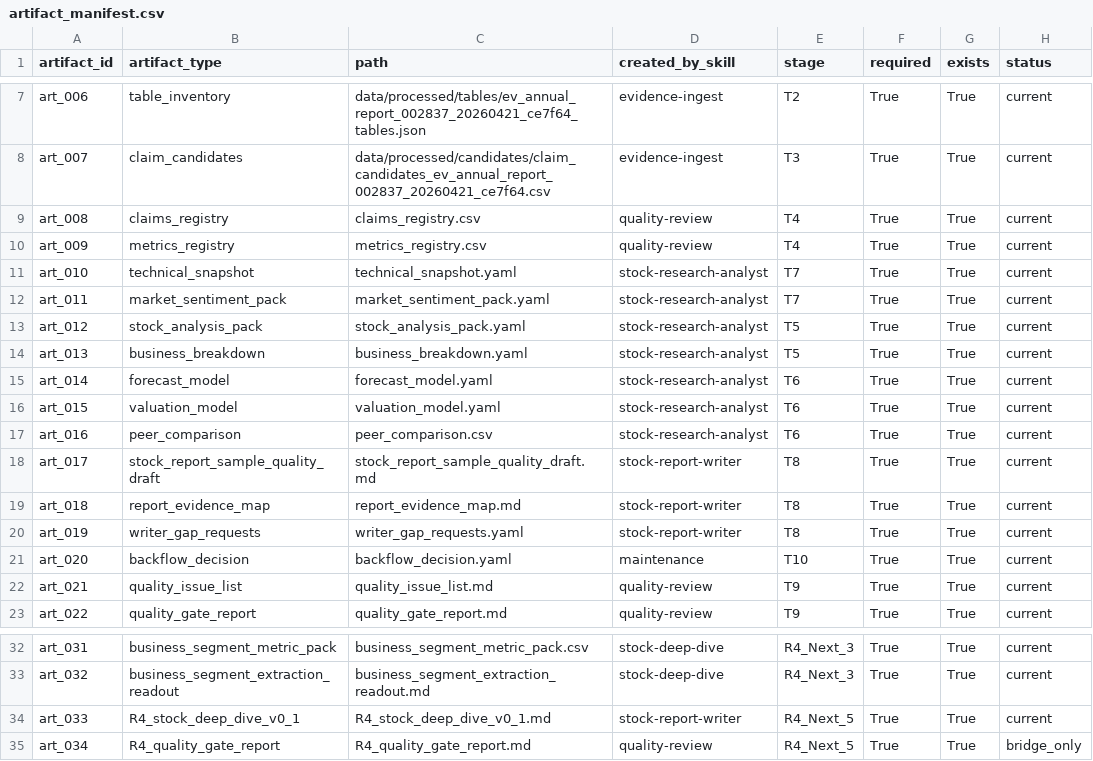
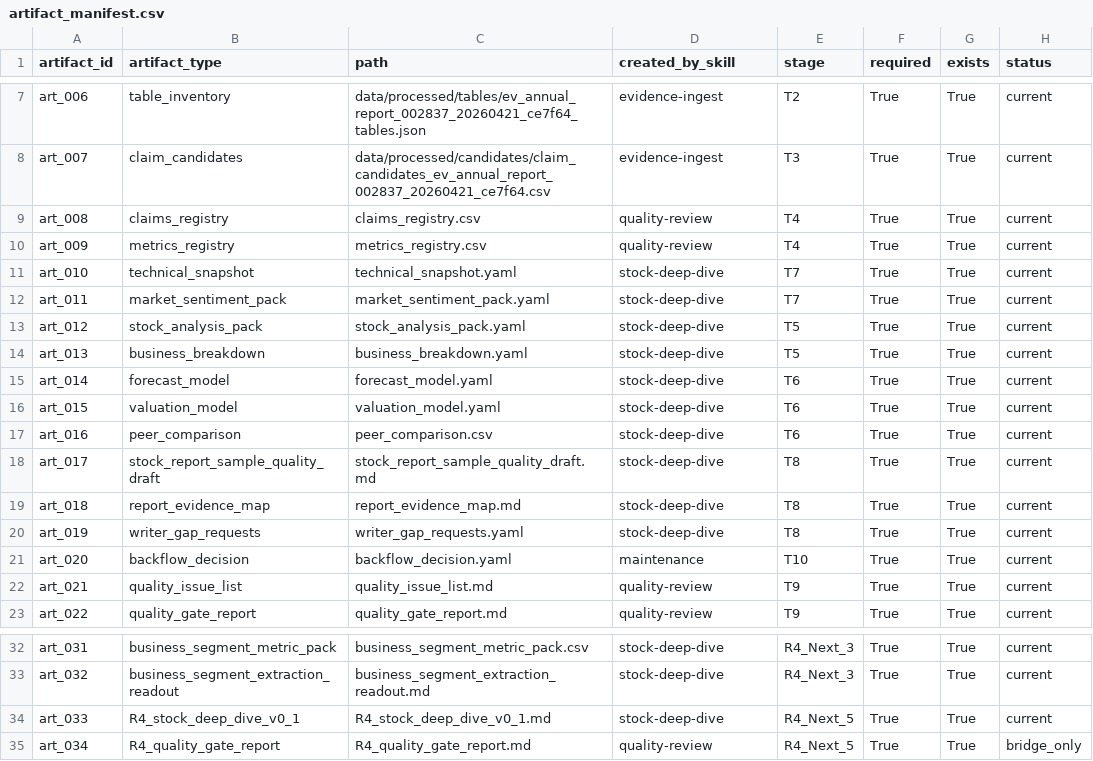
Before and after one commit to chaoranq2000-crypto/03_Investment_System, a CSV file: reports/workflow_runs/wf_20260703_stock_first_002837_invic/artifact_manifest.csv, drawn as a sheet; only a part is shown, gaps mark what is left out; the diff names each change by its address in the sheet, - before the commit and + after, or states it on an @@ line.

Commit message:
Clean stock deep dive skill routing references

```diff
--- a/reports/workflow_runs/wf_20260703_stock_first_002837_invic/artifact_manifest.csv
+++ b/reports/workflow_runs/wf_20260703_stock_first_002837_invic/artifact_manifest.csv
-D11:D17 (created_by_skill): stock-research-analyst
+D11:D17 (created_by_skill): stock-deep-dive
-D18:D20 (created_by_skill): stock-report-writer
+D18:D20 (created_by_skill): stock-deep-dive
-D34 (created_by_skill): stock-report-writer
+D34 (created_by_skill): stock-deep-dive
```
Also changed, not shown: reports/workflow_runs/wf_20260703_stock_first_002837_invic/open_todos.csv, 9 other files.
